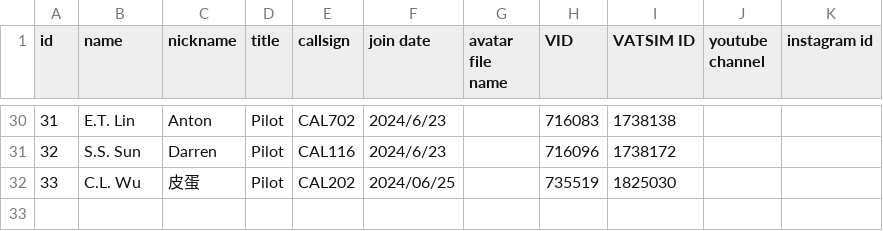
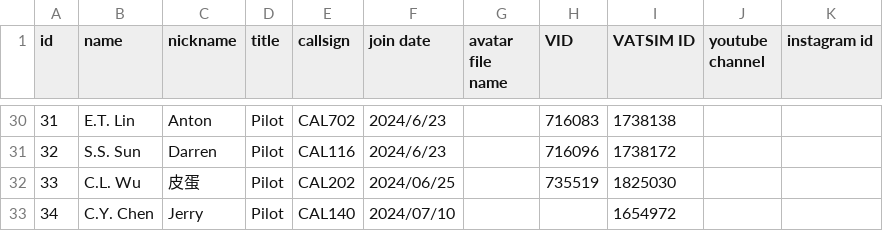
Before and after one commit to China-Airlines-Virtual/China-Airlines-Virtual.github.io, a CSV file: assets/members.csv, drawn as a sheet; only a part is shown, gaps mark what is left out; the diff names each change by its address in the sheet, - before the commit and + after, or states it on an @@ line.

Commit message:
chore: add member

```diff
--- a/assets/members.csv
+++ b/assets/members.csv
+row 33: 34 | C.Y. Chen | Jerry | Pilot | CAL140 | 2024/07/10 |  |  | 1654972
```
